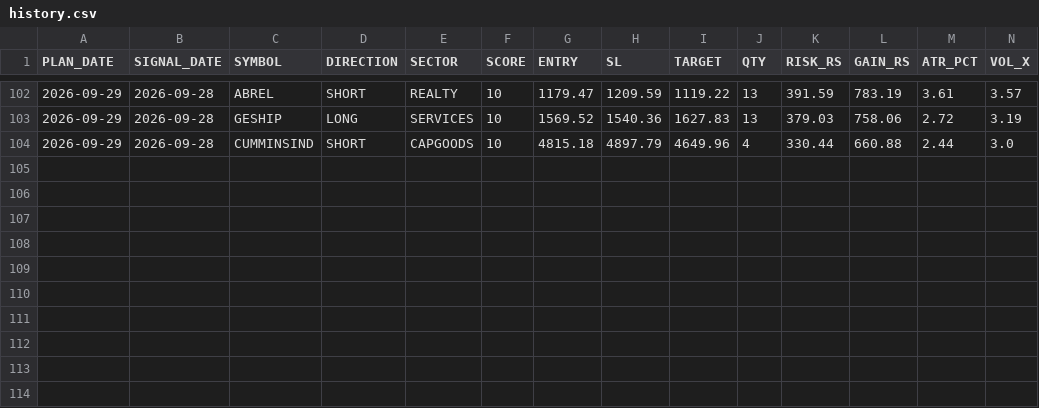
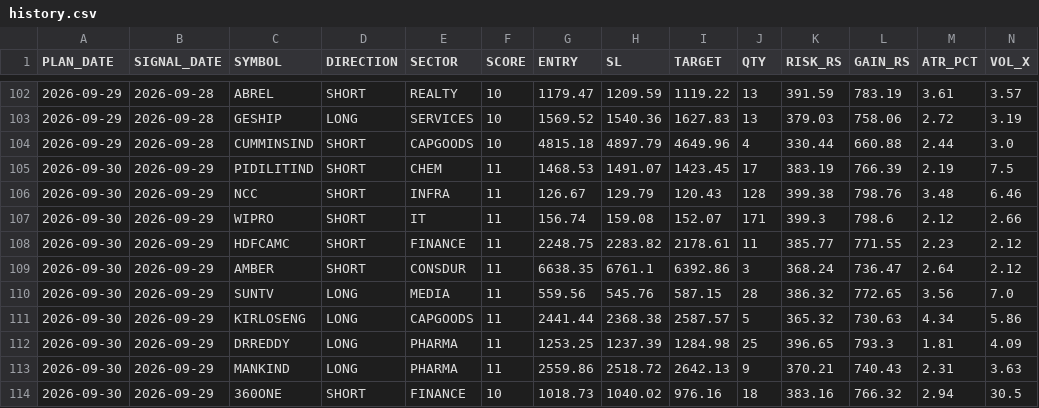
Before and after one commit to RajNexithon/intraday-picks, a CSV file: history.csv, drawn as a sheet; only a part is shown, gaps mark what is left out; rows hold the shown columns only; the diff names each change by its address in the sheet, - before the commit and + after, or states it on an @@ line.

```diff
--- a/history.csv
+++ b/history.csv
+row 105: 2026-09-30 | 2026-09-29 | PIDILITIND | SHORT | CHEM | 11 | 1468.53 | 1491.07 | 1423.45 | 17 | 383.19 | 766.39 | 2.19 | 7.5
+row 106: 2026-09-30 | 2026-09-29 | NCC | SHORT | INFRA | 11 | 126.67 | 129.79 | 120.43 | 128 | 399.38 | 798.76 | 3.48 | 6.46
+row 107: 2026-09-30 | 2026-09-29 | WIPRO | SHORT | IT | 11 | 156.74 | 159.08 | 152.07 | 171 | 399.3 | 798.6 | 2.12 | 2.66
+row 108: 2026-09-30 | 2026-09-29 | HDFCAMC | SHORT | FINANCE | 11 | 2248.75 | 2283.82 | 2178.61 | 11 | 385.77 | 771.55 | 2.23 | 2.12
+row 109: 2026-09-30 | 2026-09-29 | AMBER | SHORT | CONSDUR | 11 | 6638.35 | 6761.1 | 6392.86 | 3 | 368.24 | 736.47 | 2.64 | 2.12
+row 110: 2026-09-30 | 2026-09-29 | SUNTV | LONG | MEDIA | 11 | 559.56 | 545.76 | 587.15 | 28 | 386.32 | 772.65 | 3.56 | 7.0
+row 111: 2026-09-30 | 2026-09-29 | KIRLOSENG | LONG | CAPGOODS | 11 | 2441.44 | 2368.38 | 2587.57 | 5 | 365.32 | 730.63 | 4.34 | 5.86
+row 112: 2026-09-30 | 2026-09-29 | DRREDDY | LONG | PHARMA | 11 | 1253.25 | 1237.39 | 1284.98 | 25 | 396.65 | 793.3 | 1.81 | 4.09
+row 113: 2026-09-30 | 2026-09-29 | MANKIND | LONG | PHARMA | 11 | 2559.86 | 2518.72 | 2642.13 | 9 | 370.21 | 740.43 | 2.31 | 3.63
+row 114: 2026-09-30 | 2026-09-29 | 360ONE | SHORT | FINANCE | 10 | 1018.73 | 1040.02 | 976.16 | 18 | 383.16 | 766.32 | 2.94 | 30.5
```
Also changed, not shown: picks.csv, 1 other file.
